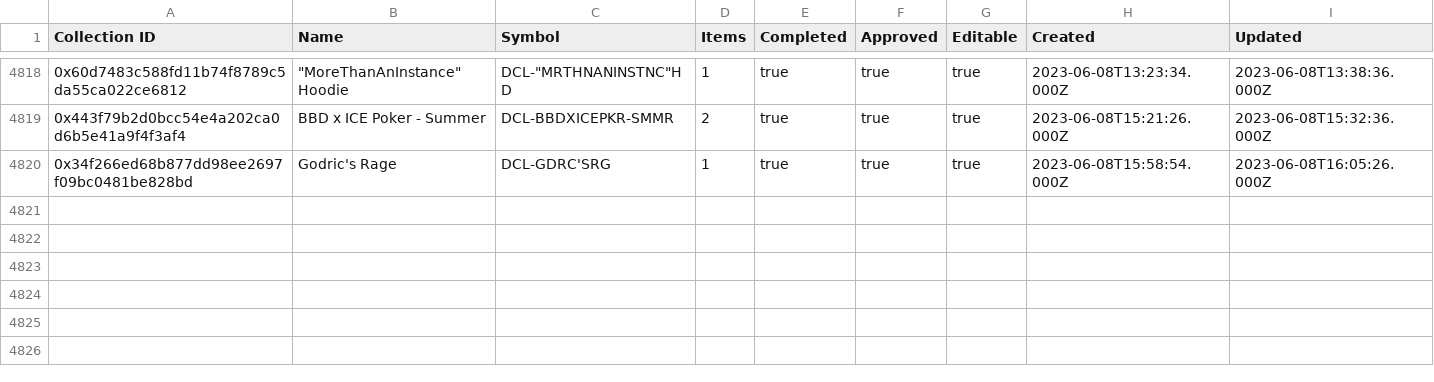
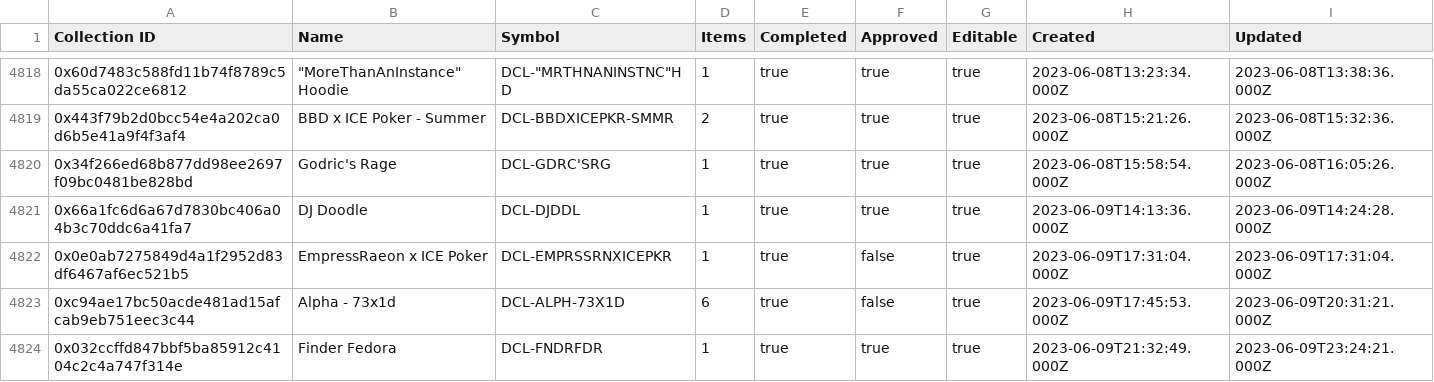
Before and after one commit to 1emu/transparency, a CSV file: collections.csv, drawn as a sheet; only a part is shown, gaps mark what is left out; rows hold the shown columns only; the diff names each change by its address in the sheet, - before the commit and + after, or states it on an @@ line.

```diff
--- a/collections.csv
+++ b/collections.csv
+row 4821: 0x66a1fc6d6a67d7830bc406a04b3c70ddc6a41fa7 | DJ Doodle | DCL-DJDDL | 1 | true | true | true | 2023-06-09T14:13:36.000Z | 2023-06-09T14:24:28.000Z
+row 4822: 0x0e0ab7275849d4a1f2952d83df6467af6ec521b5 | EmpressRaeon x ICE Poker | DCL-EMPRSSRNXICEPKR | 1 | true | false | true | 2023-06-09T17:31:04.000Z | 2023-06-09T17:31:04.000Z
+row 4823: 0xc94ae17bc50acde481ad15afcab9eb751eec3c44 | Alpha - 73x1d | DCL-ALPH-73X1D | 6 | true | false | true | 2023-06-09T17:45:53.000Z | 2023-06-09T20:31:21.000Z
+row 4824: 0x032ccffd847bbf5ba85912c4104c2c4a747f314e | Finder Fedora | DCL-FNDRFDR | 1 | true | true | true | 2023-06-09T21:32:49.000Z | 2023-06-09T23:24:21.000Z
```
Also changed, not shown: balances.csv, grants.csv, 16 other files.
